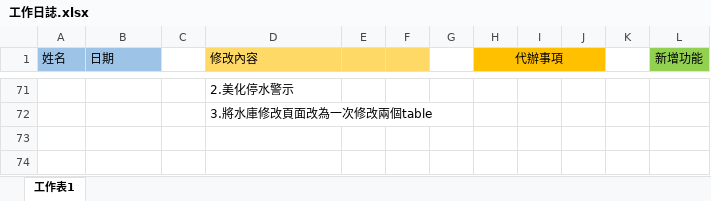
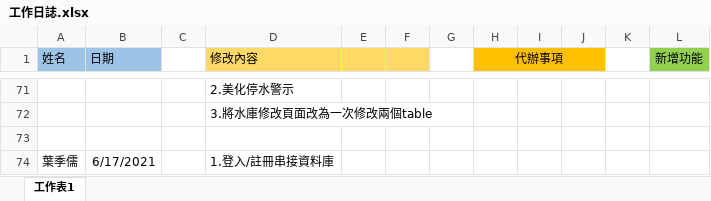
Before and after one commit to samwang1228/final-project-database, an Excel workbook: 工作日誌.xlsx, sheet 工作表1, drawn as a sheet; only a part is shown, gaps mark what is left out; values as stored, in another font and other column widths than the file's, no borders; the diff names each change by its address in the sheet, - before the commit and + after, or states it on an @@ line.

```diff
--- a/工作日誌.xlsx (sheet 工作表1)
+++ b/工作日誌.xlsx (sheet 工作表1)
+row 73: (empty)
+row 74: 葉季儒 | 6/17/2021 |  | 1.登入/註冊串接資料庫
```
Also changed, not shown: 11 other files.
